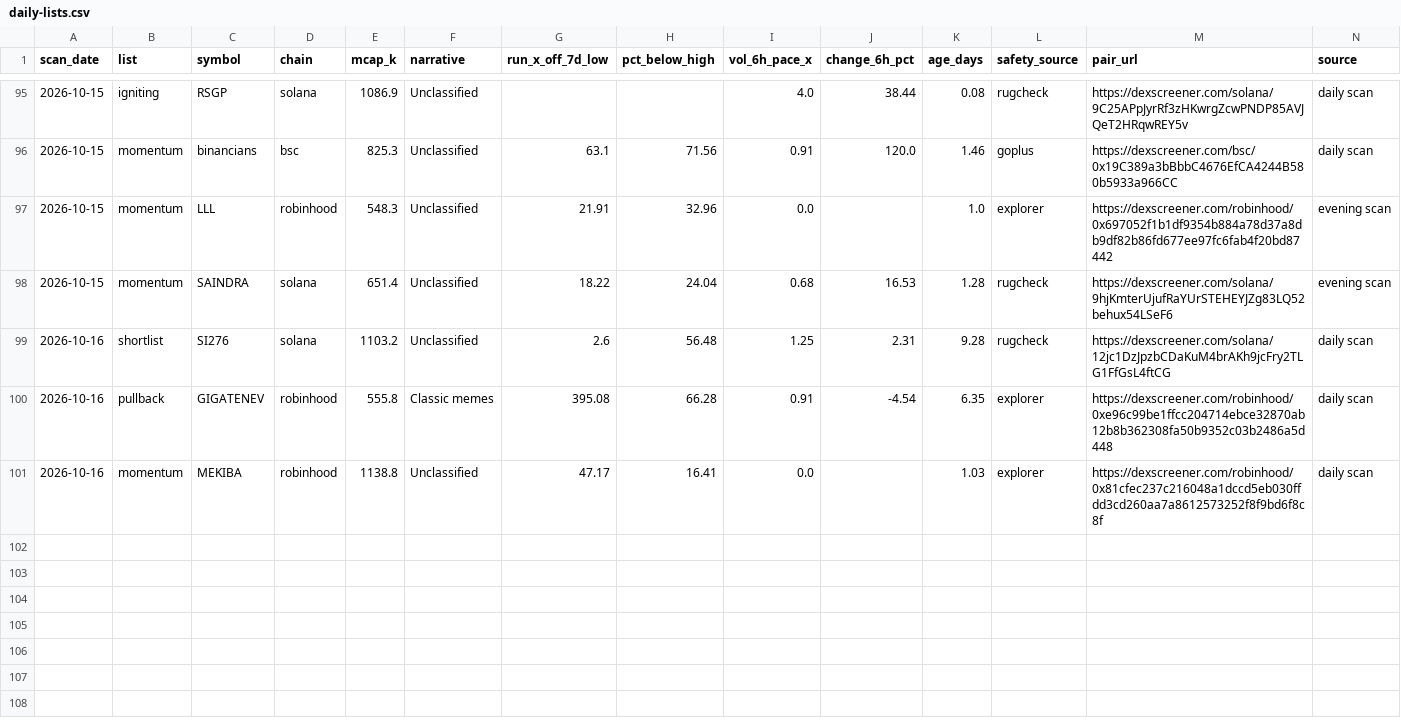
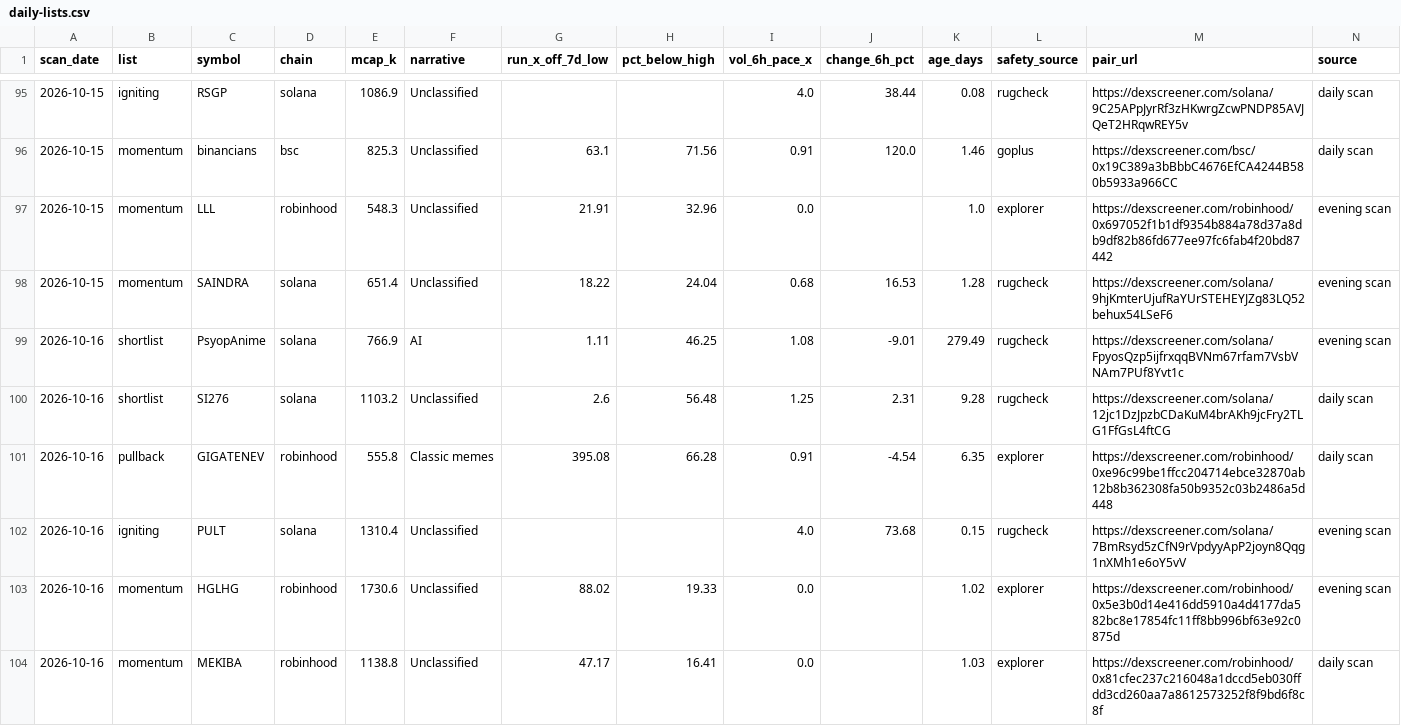
Before and after one commit to hueyyy-eng/moonshot-fetch, a CSV file: site/daily-lists.csv, drawn as a sheet; only a part is shown, gaps mark what is left out; the diff names each change by its address in the sheet, - before the commit and + after, or states it on an @@ line.

```diff
--- a/site/daily-lists.csv
+++ b/site/daily-lists.csv
+row 99: 2026-10-16 | shortlist | PsyopAnime | solana | 766.9 | AI | 1.11 | 46.25 | 1.08 | -9.01 | 279.49 | rugcheck | https://dexscreener.com/solana/FpyosQzp5ijfrxqqBVNm67rfam7VsbVNAm7PUf8Yvt1c | evening scan
+row 102: 2026-10-16 | igniting | PULT | solana | 1310.4 | Unclassified |  |  | 4.0 | 73.68 | 0.15 | rugcheck | https://dexscreener.com/solana/7BmRsyd5zCfN9rVpdyyApP2joyn8Qqg1nXMh1e6oY5vV | evening scan
+row 103: 2026-10-16 | momentum | HGLHG | robinhood | 1730.6 | Unclassified | 88.02 | 19.33 | 0.0 |  | 1.02 | explorer | https://dexscreener.com/robinhood/0x5e3b0d14e416dd5910a4d4177da582bc8e17854fc11ff8bb996bf63e92c0875d | evening scan
```
Also changed, not shown: site/holder-log.csv, site/near-miss-log.csv, 6 other files.
